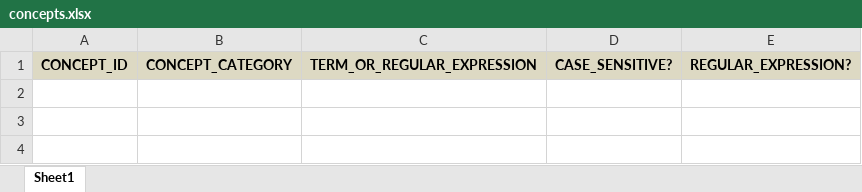
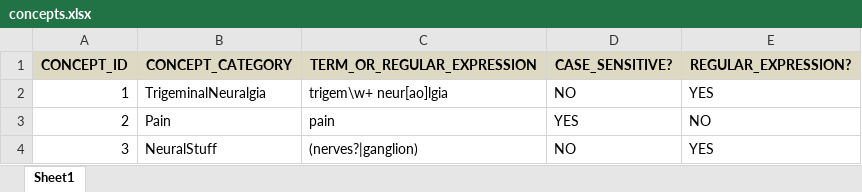
Before and after one commit to medspacy/medspacyV, an Excel workbook: resources/concepts.xlsx, sheet Sheet1, drawn as a sheet; values as stored, in another font and other column widths than the file's, no borders; the diff names each change by its address in the sheet, - before the commit and + after, or states it on an @@ line.

```diff
--- a/resources/concepts.xlsx (sheet Sheet1)
+++ b/resources/concepts.xlsx (sheet Sheet1)
+row 2: 1 | TrigeminalNeuralgia | trigem\w+ neur[ao]lgia | NO | YES
+row 3: 2 | Pain | pain | YES | NO
+row 4: 3 | NeuralStuff | (nerves?|ganglion) | NO | YES
```
Also changed, not shown: 3 other files.
